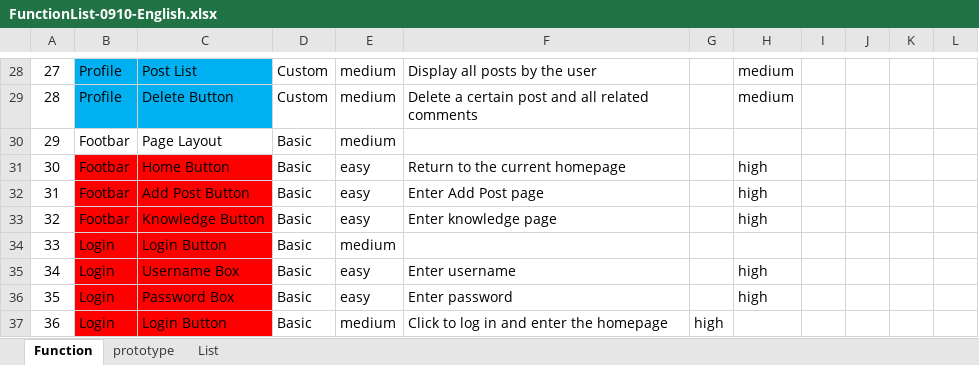
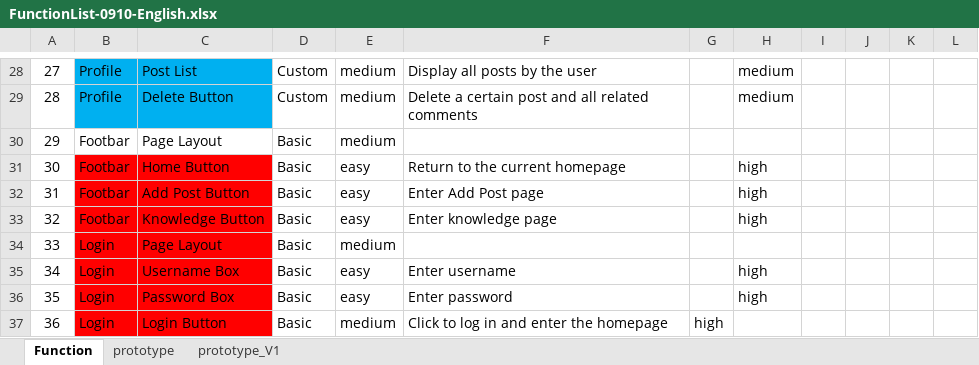
Before and after one commit to YukeHuang123/AntiScam, an Excel workbook: items/Meeting materials/FunctionList-0910-English.xlsx, sheet Function, drawn as a sheet; only a part is shown, gaps mark what is left out; values as stored, in another font and other column widths than the file's, no borders; the diff names each change by its address in the sheet, - before the commit and + after, or states it on an @@ line.

Commit message:
Update prototype.

```diff
--- a/items/Meeting materials/FunctionList-0910-English.xlsx (sheet Function)
+++ b/items/Meeting materials/FunctionList-0910-English.xlsx (sheet Function)
@@ sheet tab hidden: List @@
+sheet tab: prototype_V1
-C34: Login Button
+C34: Page Layout
```
Also changed, not shown: sheet prototype, charts or pictures.
